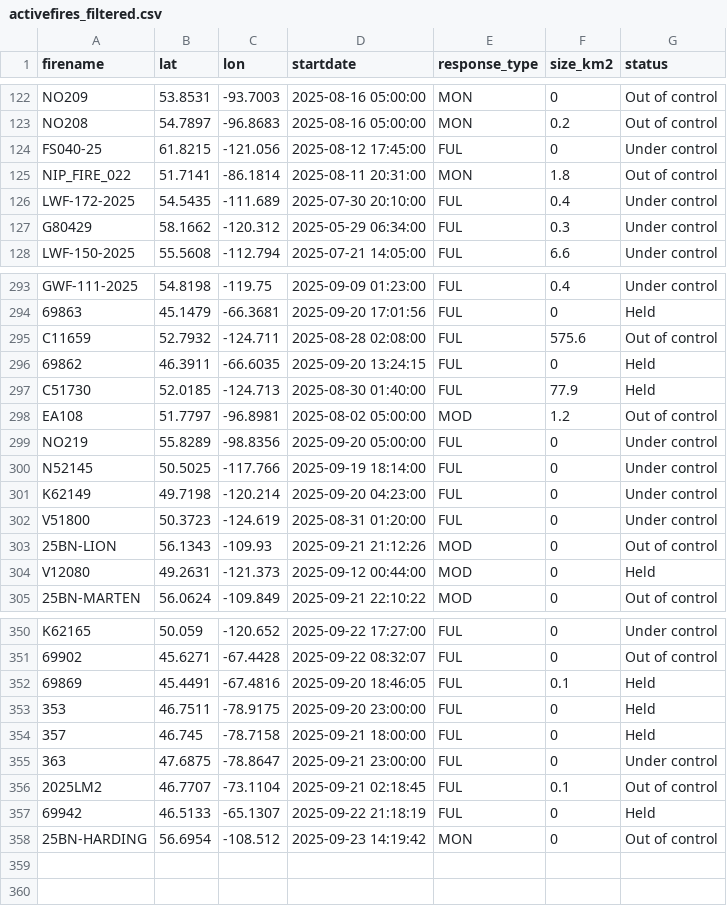
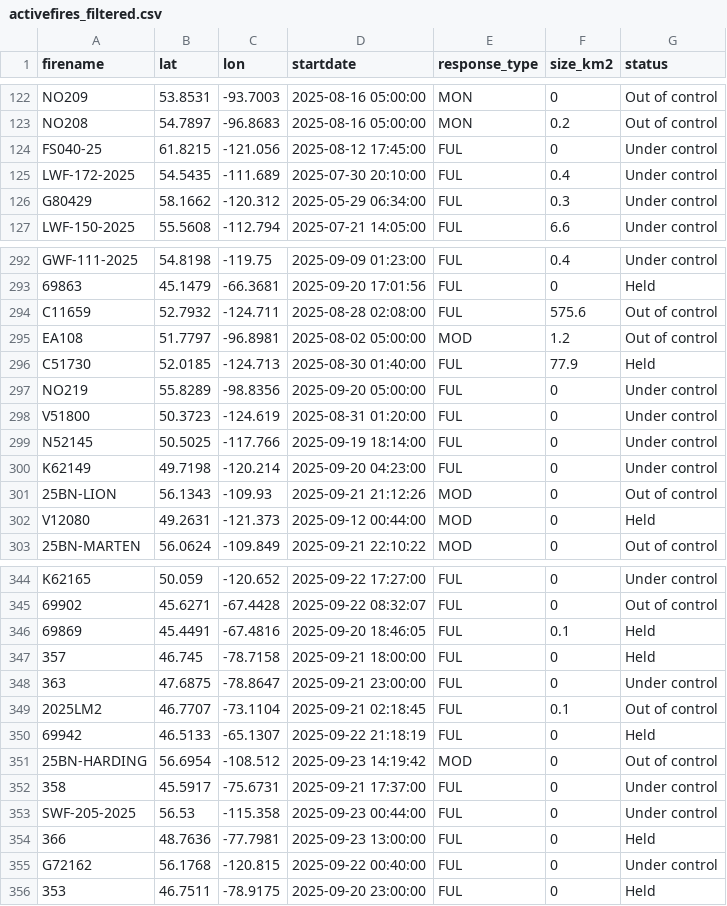
Before and after one commit to vs-postmedia/nat-fire-db-scraper, a CSV file: data/activefires_filtered.csv, drawn as a sheet; only a part is shown, gaps mark what is left out; the diff covers the shown part only.

```diff
--- a/data/activefires_filtered.csv
+++ b/data/activefires_filtered.csv
@@ -124,3 +124,2 @@
  FS040-25, 61.8215, -121.056, 2025-08-12 17:45:00, FUL,0,Under control
- NIP_FIRE_022, 51.7141, -86.1814, 2025-08-11 20:31:00, MON,1.8,Out of control
  LWF-172-2025, 54.5435, -111.689, 2025-07-30 20:10:00, FUL,0.4,Under control
@@ -295,9 +294,8 @@
  C11659, 52.7932, -124.711, 2025-08-28 02:08:00, FUL,575.6,Out of control
- 69862, 46.3911, -66.6035, 2025-09-20 13:24:15, FUL,0,Held
+ EA108, 51.7797, -96.8981, 2025-08-02 05:00:00, MOD,1.2,Out of control
  C51730, 52.0185, -124.713, 2025-08-30 01:40:00, FUL,77.9,Held
- EA108, 51.7797, -96.8981, 2025-08-02 05:00:00, MOD,1.2,Out of control
  NO219, 55.8289, -98.8356, 2025-09-20 05:00:00, FUL,0,Under control
+ V51800, 50.3723, -124.619, 2025-08-31 01:20:00, FUL,0,Under control
  N52145, 50.5025, -117.766, 2025-09-19 18:14:00, FUL,0,Under control
  K62149, 49.7198, -120.214, 2025-09-20 04:23:00, FUL,0,Under control
- V51800, 50.3723, -124.619, 2025-08-31 01:20:00, FUL,0,Under control
  25BN-LION, 56.1343, -109.93, 2025-09-21 21:12:26, MOD,0,Out of control
@@ -352,3 +346,2 @@
  69869, 45.4491, -67.4816, 2025-09-20 18:46:05, FUL,0.1,Held
- 353, 46.7511, -78.9175, 2025-09-20 23:00:00, FUL,0,Held
  357, 46.745, -78.7158, 2025-09-21 18:00:00, FUL,0,Held
@@ -357,2 +350,7 @@
  69942, 46.5133, -65.1307, 2025-09-22 21:18:19, FUL,0,Held
- 25BN-HARDING, 56.6954, -108.512, 2025-09-23 14:19:42, MON,0,Out of control
+ 25BN-HARDING, 56.6954, -108.512, 2025-09-23 14:19:42, MOD,0,Out of control
+ 358, 45.5917, -75.6731, 2025-09-21 17:37:00, FUL,0,Under control
+ SWF-205-2025, 56.53, -115.358, 2025-09-23 00:44:00, FUL,0,Under control
+ 366, 48.7636, -77.7981, 2025-09-23 13:00:00, FUL,0,Held
+ G72162, 56.1768, -120.815, 2025-09-22 00:40:00, FUL,0,Under control
+ 353, 46.7511, -78.9175, 2025-09-20 23:00:00, FUL,0,Held
```
Also changed, not shown: 3 removed rows and 20 moved rows elsewhere in this file.
